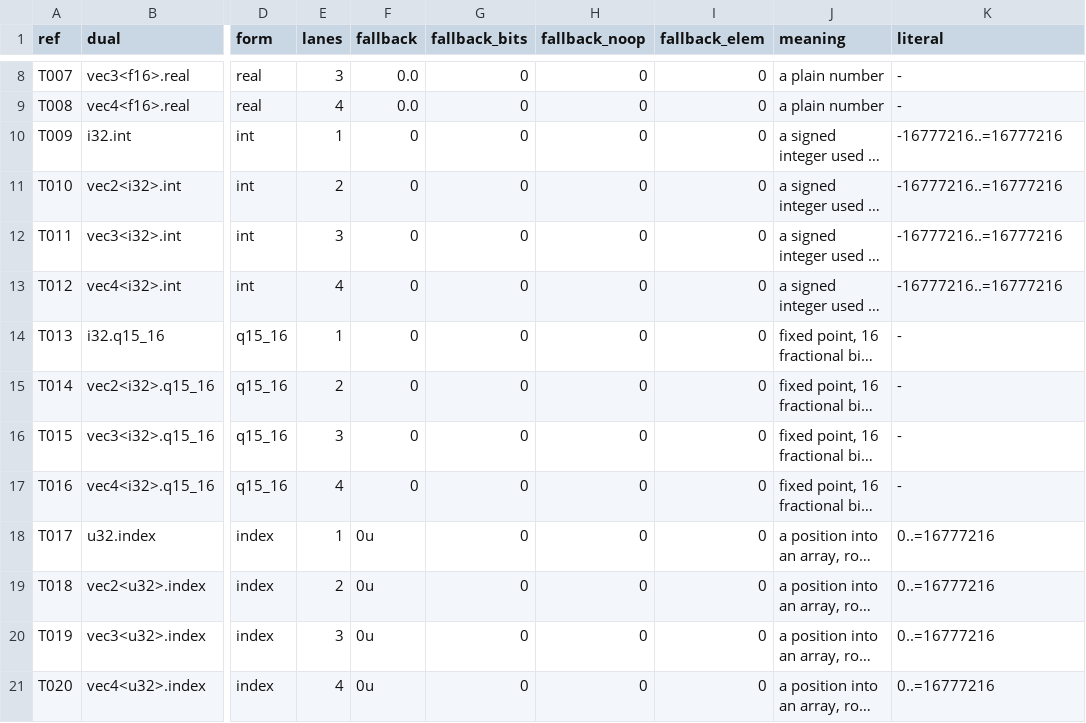
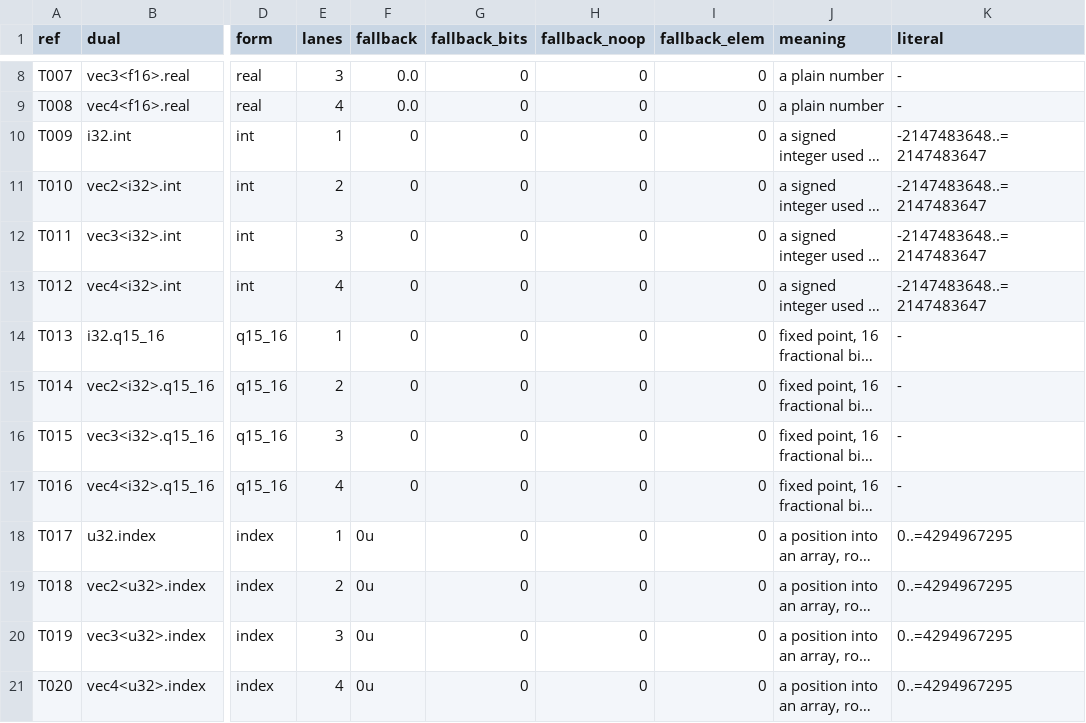
Before and after one commit to Gamakon/fuller, a TSV file: kingdoms/safewgsl/types.tsv, drawn as a sheet; only a part is shown, gaps mark what is left out; long unchanged cells end in …; the diff covers the shown part only; the diff names each change by its address in the sheet, - before the commit and + after, or states it on an @@ line.

Commit message:
feat(wgsl): an integer literal of any u32 or i32 round-trips exactly: Tree.konst is an f64, the safe reader reads a literal as its value (no halves of dual bits, no 2^24 refusal), the renderer writes the whole range, the safe kingdom's integer domains are the scalar's whole range
The reader read a u32 past 2^24 as (hi << 16u) | lo and refused an i32 past 2^24 in magnitude, because a tree's constant was an f32.
Tree.konst is now an f64: exact for every u32 and i32 (and every f32). A real literal is still an f32's value; Tree::literal takes anything that converts to f64; konst_text prints an f32-exact value as the f32 does, so a reading's text is unchanged.
safewgsl domains: index, count, bits, xbound 0..=4294967295, int the whole i32. check.rs ranges a u32 literal to 4294967295.
870 of 1,942 corpus readings (all and only the kernels with a literal past 2^24) read as the exact value now and not as halves: their safe digests in the reading snapshot are updated.
Test: an_integer_literal_of_any_u32_or_i32_round_trips (u32::MAX, 2246822507, 2^24 + 1, i32::MIN, i32::MAX through render, naga and the reader); every_literal_domain_round_trips now runs the whole-range domains.
Measured on this commit alone (a copy of HEAD plus these files): cargo test --release --features wgsl --lib, 793 passed, 8 failed, all 8 for logs/ fixtures that are untracked and absent from the copy.

```diff
--- a/kingdoms/safewgsl/types.tsv
+++ b/kingdoms/safewgsl/types.tsv
-K10:K13 (literal): -16777216..=16777216
+K10:K13 (literal): -2147483648..=2147483647
-K18:K21 (literal): 0..=16777216
+K18:K21 (literal): 0..=4294967295
```
Also changed, not shown: 9 edited cells elsewhere in this file, 14 other files.
